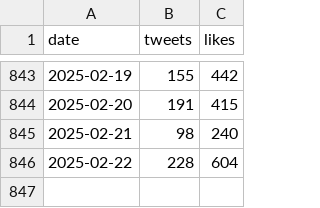
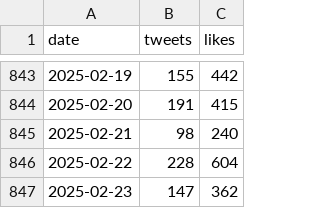
Before and after one commit to cmj/elontweets, a CSV file: elonmusk.csv, drawn as a sheet; only a part is shown, gaps mark what is left out; the diff names each change by its address in the sheet, - before the commit and + after, or states it on an @@ line.

```diff
--- a/elonmusk.csv
+++ b/elonmusk.csv
+row 847: 2025-02-23 | 147 | 362
```
Also changed, not shown: 10 other files.
